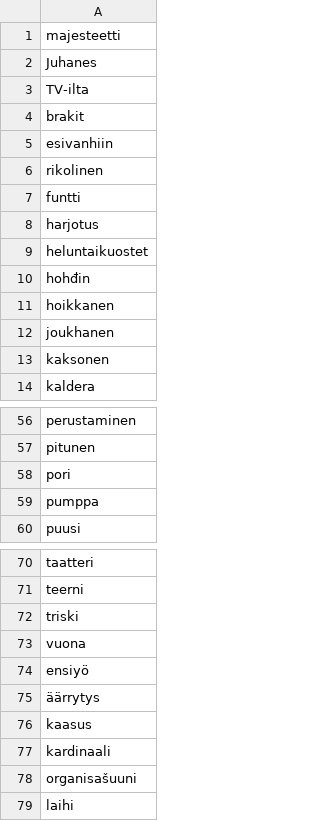
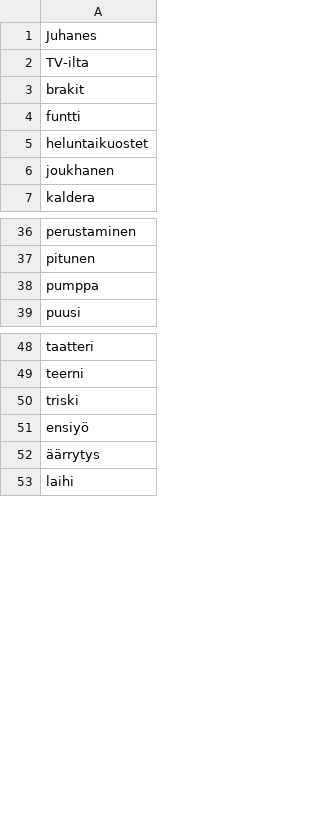
Before and after one commit to giellalt/dict-fkv-nob, a CSV file: inc/1506016_N_in_fst_not_in_dict.csv, drawn as a sheet; only a part is shown, gaps mark what is left out; the diff covers the shown part only.

```diff
--- a/inc/1506016_N_in_fst_not_in_dict.csv
+++ b/inc/1506016_N_in_fst_not_in_dict.csv
@@ -1,2 +1 @@
-majesteetti
 Juhanes
@@ -4,11 +3,5 @@ TV-ilta
 brakit
-esivanhiin
-rikolinen
 funtti
-harjotus
 heluntaikuostet
-hohđin
-hoikkanen
 joukhanen
-kaksonen
 kaldera
@@ -57,3 +37,2 @@ perustaminen
 pitunen
-pori
 pumppa
@@ -72,8 +50,4 @@ teerni
 triski
-vuona
 ensiyö
 äärrytys
-kaasus
-kardinaali
-organisašuuni
 laihi
```
Also changed, not shown: 14 removed rows elsewhere in this file.
